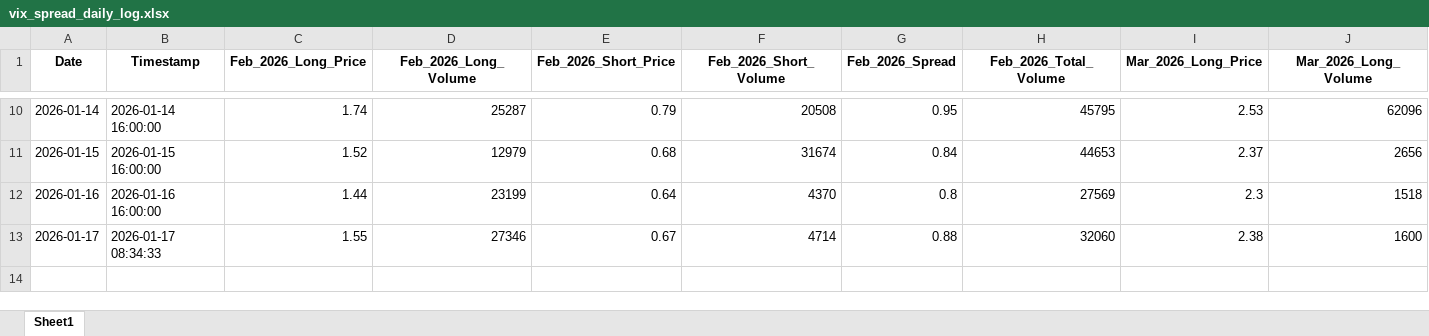
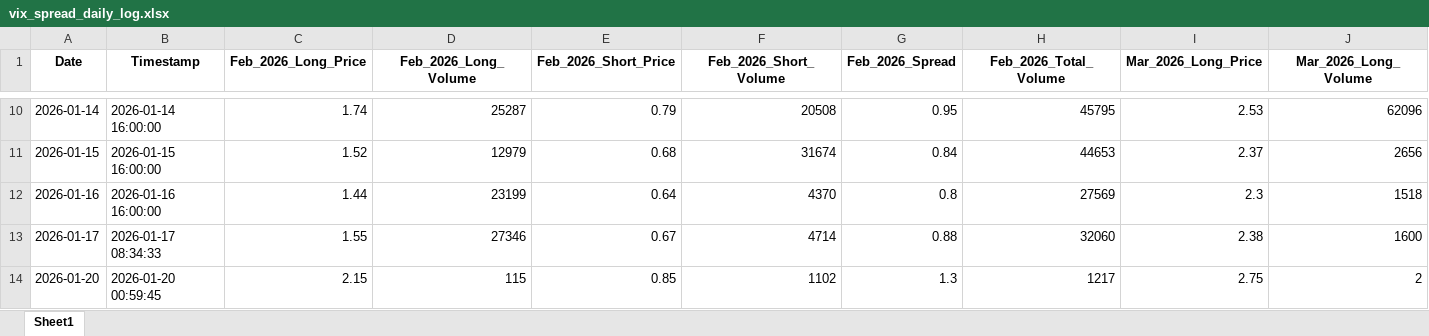
Before and after one commit to joeyedi1/vix-spread-terminal, an Excel workbook: vix_spread_daily_log.xlsx, sheet Sheet1, drawn as a sheet; only a part is shown, gaps mark what is left out; values as stored, in another font and other column widths than the file's, no borders; rows hold the shown columns only; the diff names each change by its address in the sheet, - before the commit and + after, or states it on an @@ line.

Commit message:
daily push 19 jan

```diff
--- a/vix_spread_daily_log.xlsx (sheet Sheet1)
+++ b/vix_spread_daily_log.xlsx (sheet Sheet1)
+row 14: 2026-01-20 | 2026-01-20 00:59:45 | 2.15 | 115 | 0.85 | 1102 | 1.3 | 1217 | 2.75 | 2
```
Also changed, not shown: 1 other file.
